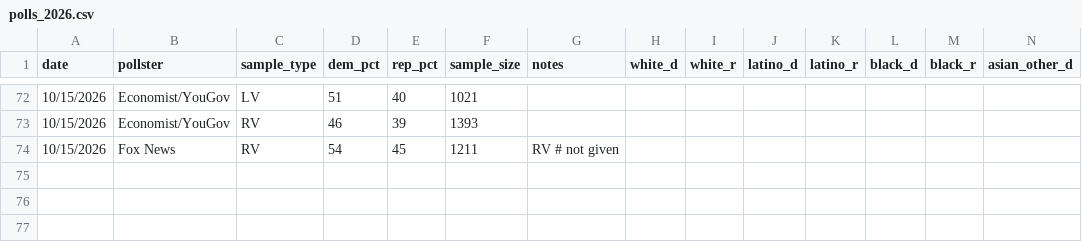
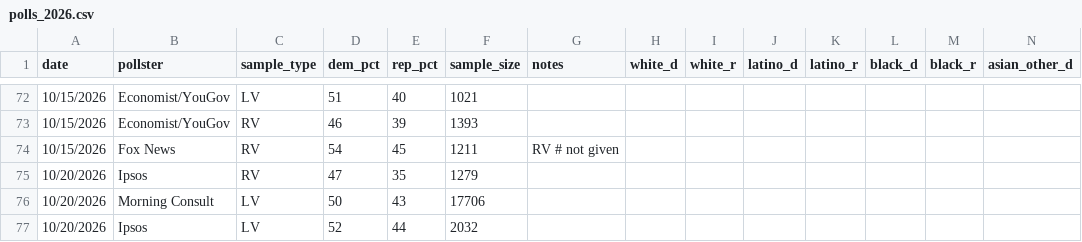
Before and after one commit to krishna-on-gh/carlosneedle, a CSV file: data/polls_2026.csv, drawn as a sheet; only a part is shown, gaps mark what is left out; rows hold the shown columns only; the diff names each change by its address in the sheet, - before the commit and + after, or states it on an @@ line.

Commit message:
Adding 3 new polls to the aggregate 10/20

```diff
--- a/data/polls_2026.csv
+++ b/data/polls_2026.csv
+row 75: 10/20/2026 | Ipsos | RV | 47 | 35 | 1279
+row 76: 10/20/2026 | Morning Consult | LV | 50 | 43 | 17706
+row 77: 10/20/2026 | Ipsos | LV | 52 | 44 | 2032
```
